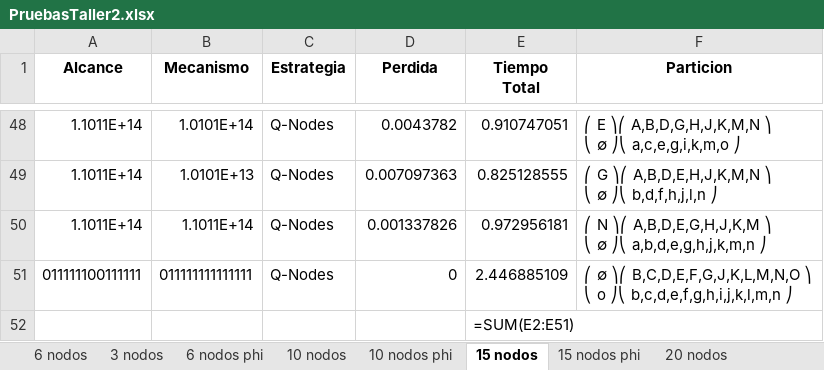
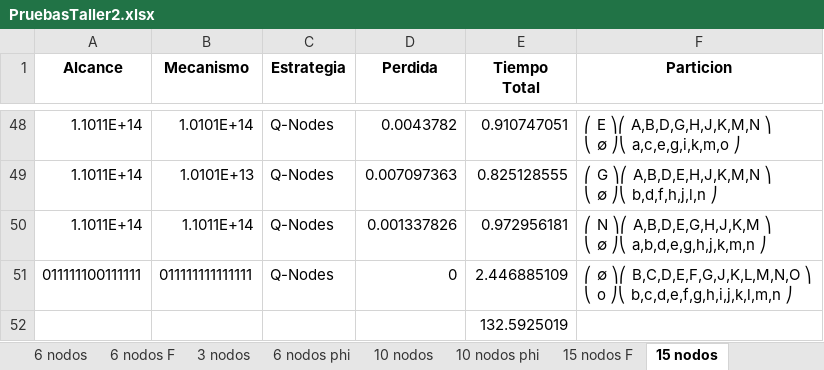
Before and after one commit to javier008l/TallerFinalAnalisis-SeGANA-, an Excel workbook: PruebasTaller2.xlsx, sheet 15 nodos, drawn as a sheet; only a part is shown, gaps mark what is left out; values as stored, in another font and other column widths than the file's, no borders; formulas without a stored value are shown as written; the diff names each change by its address in the sheet, - before the commit and + after, or states it on an @@ line.

```diff
--- a/PruebasTaller2.xlsx (sheet 15 nodos)
+++ b/PruebasTaller2.xlsx (sheet 15 nodos)
+sheet tab: 6 nodos F
+sheet tab: 15 nodos F
-E52 (Tiempo Total): =SUM(E2:E51)
+E52 (Tiempo Total): 132.5925019
```
Also changed, not shown: sheet 3 nodos, sheet 6 nodos, sheet 10 nodos, other sheet tabs, charts or pictures, 5 other files.
